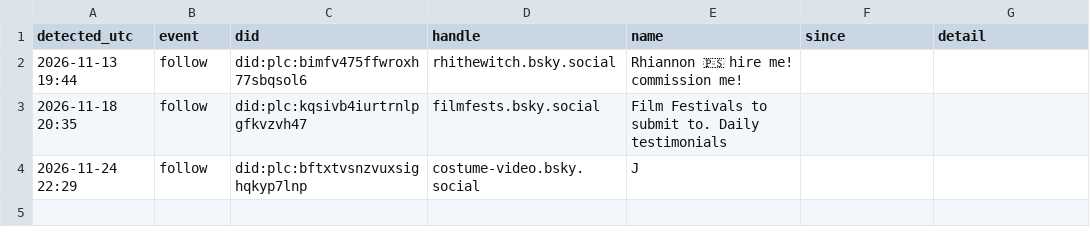
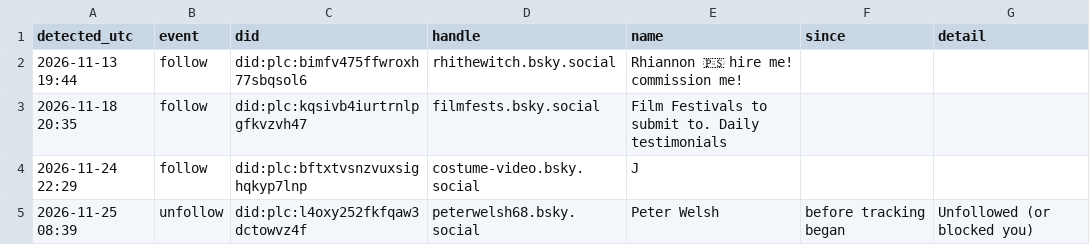
Before and after one commit to SixtyTwoMike/blueskyt-fo, a CSV file: data/events.csv, drawn as a sheet; the diff names each change by its address in the sheet, - before the commit and + after, or states it on an @@ line.

```diff
--- a/data/events.csv
+++ b/data/events.csv
+row 5: 2026-11-25 08:39 | unfollow | did:plc:l4oxy252fkfqaw3dctowvz4f | peterwelsh68.bsky.social | Peter Welsh | before tracking began | Unfollowed (or blocked you)
```
Also changed, not shown: 3 other files.
